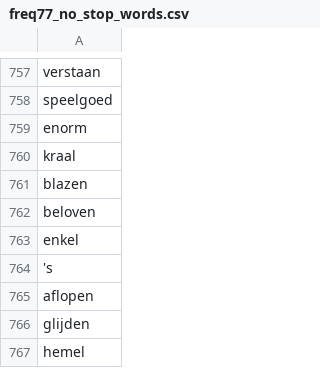
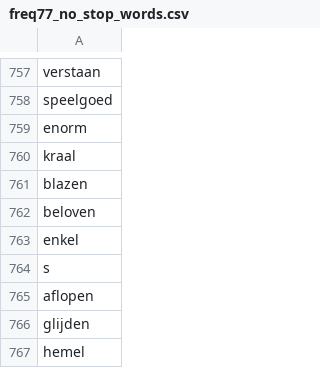
Before and after one commit to JorisVoogt/RP-Dutch-Readability, a CSV file: dutch-readability/resources/freq77_no_stop_words.csv, drawn as a sheet; only a part is shown, gaps mark what is left out.

Commit message:
Changed freq77_no_stop_words.csv to not include punctuation

```diff
--- a/dutch-readability/resources/freq77_no_stop_words.csv
+++ b/dutch-readability/resources/freq77_no_stop_words.csv
@@ -763,3 +763,3 @@ beloven
 enkel
-'s
+s
 aflopen
```
